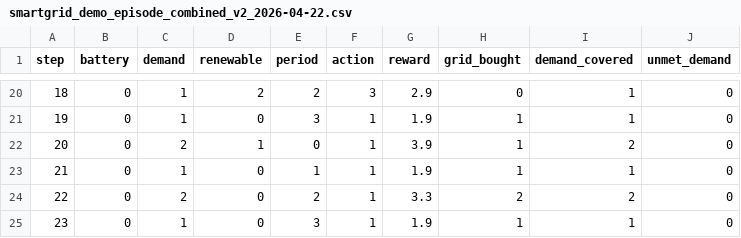
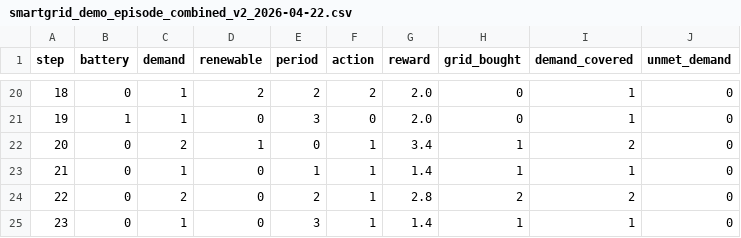
Before and after one commit to jaimeeblancoo/smartgrid-rl-es, a CSV file: results/demos/smartgrid_demo_episode_combined_v2_2026-04-22.csv, drawn as a sheet; only a part is shown, gaps mark what is left out; the diff covers the shown part only.

Commit message:
(fix) align v2 metric handling and remove reward shaping from combined_v2

```diff
--- a/results/demos/smartgrid_demo_episode_combined_v2_2026-04-22.csv
+++ b/results/demos/smartgrid_demo_episode_combined_v2_2026-04-22.csv
@@ -20,6 +20,6 @@ step,battery,demand,renewable,period,action,reward,grid_bought,demand_covered,un
-18,0,1,2,2,3,2.9,0,1,0
-19,0,1,0,3,1,1.9,1,1,0
-20,0,2,1,0,1,3.9,1,2,0
-21,0,1,0,1,1,1.9,1,1,0
-22,0,2,0,2,1,3.3,2,2,0
-23,0,1,0,3,1,1.9,1,1,0
+18,0,1,2,2,2,2.0,0,1,0
+19,1,1,0,3,0,2.0,0,1,0
+20,0,2,1,0,1,3.4,1,2,0
+21,0,1,0,1,1,1.4,1,1,0
+22,0,2,0,2,1,2.8,2,2,0
+23,0,1,0,3,1,1.4,1,1,0
```
Also changed, not shown: 34 edited cells elsewhere in this file, results/summaries/smartgrid_evaluation_summary_2026-04-22.csv, 6 other files.
